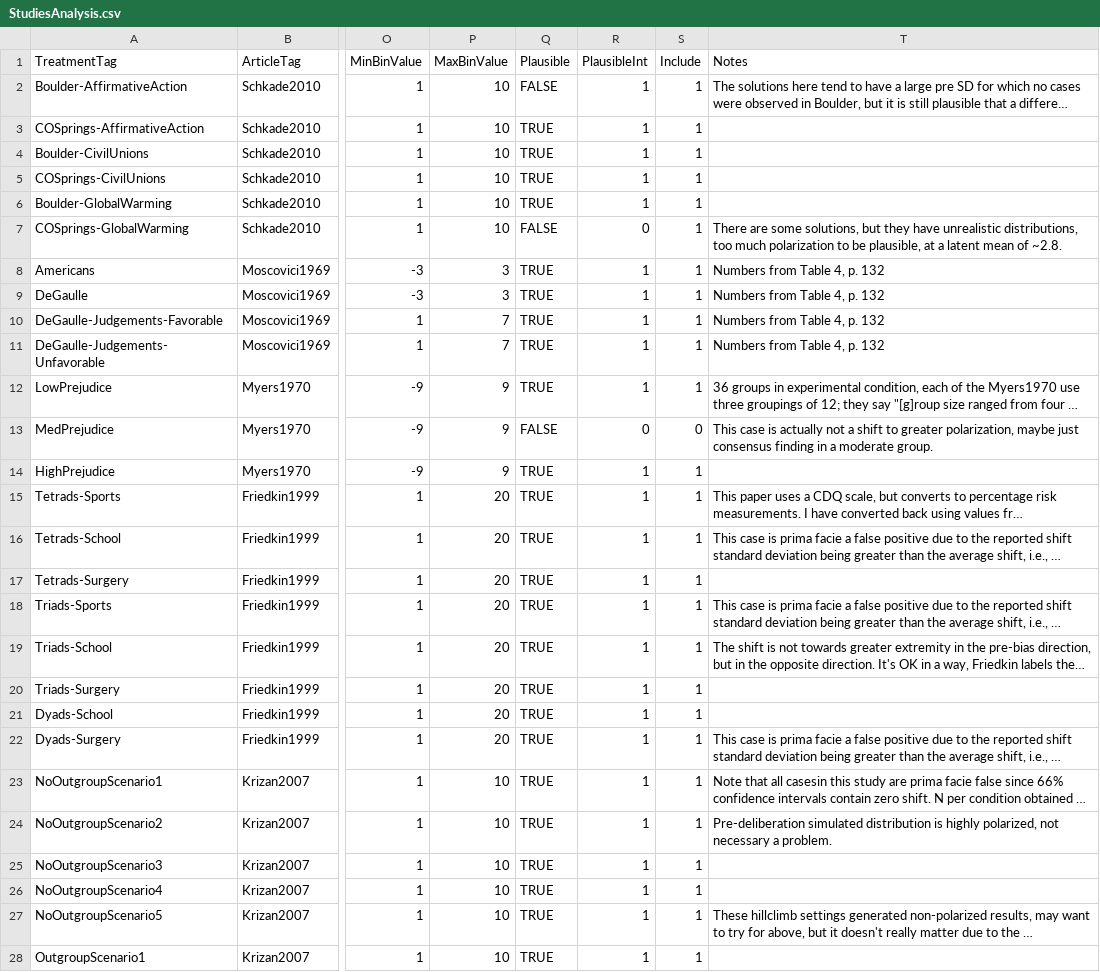
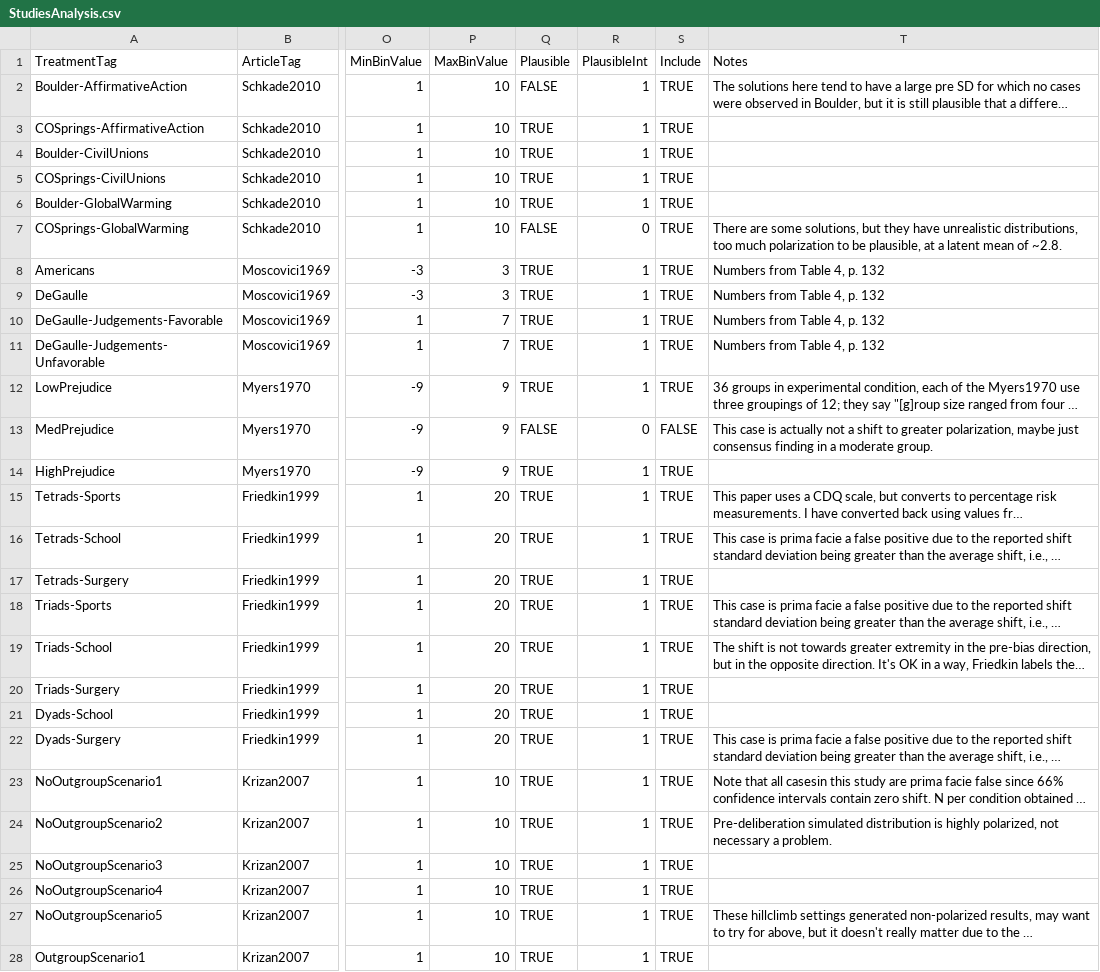
Before and after one commit to mt-digital/gp-statmod, a CSV file: GroupPolarizationStatmod/data/StudiesAnalysis.csv, drawn as a sheet; only a part is shown, gaps mark what is left out; long unchanged cells end in …; the diff covers the shown part only; the diff names each change by its address in the sheet, - before the commit and + after, or states it on an @@ line.

```diff
--- a/GroupPolarizationStatmod/data/StudiesAnalysis.csv
+++ b/GroupPolarizationStatmod/data/StudiesAnalysis.csv
-S2:S12 (Include): 1
+S2:S12 (Include): TRUE
-S13 (Include): 0
+S13 (Include): FALSE
-S14:S28 (Include): 1
+S14:S28 (Include): TRUE
```
Also changed, not shown: 33 edited cells elsewhere in this file, 4 other files.
